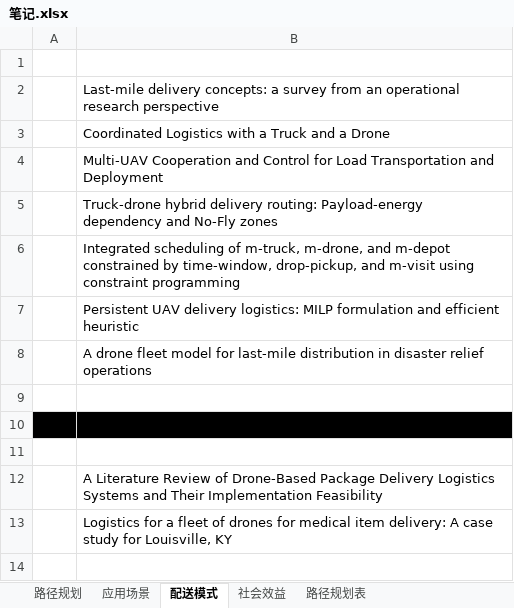
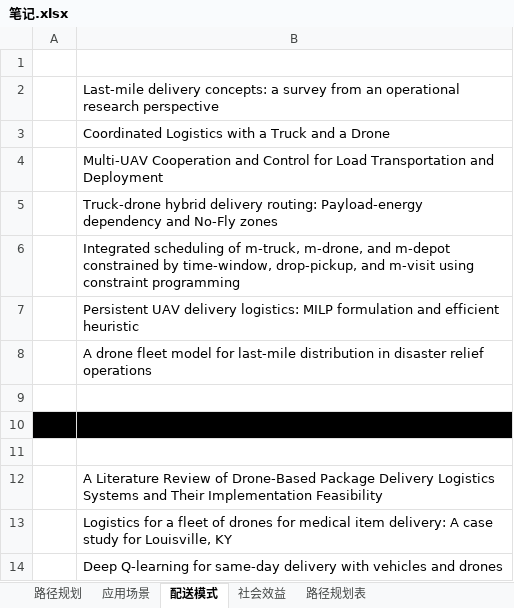
Before and after one commit to tanglie1993/drone, an Excel workbook: notes/笔记.xlsx, sheet 配送模式, drawn as a sheet; values as stored, in another font and other column widths than the file's, no borders; the diff names each change by its address in the sheet, - before the commit and + after, or states it on an @@ line.

```diff
--- a/notes/笔记.xlsx (sheet 配送模式)
+++ b/notes/笔记.xlsx (sheet 配送模式)
+row 14:  | Deep Q-learning for same-day delivery with vehicles and drones
```
Also changed, not shown: sheet 社会效益, sheet 路径规划表, sheet 路径规划, 13 other files.
